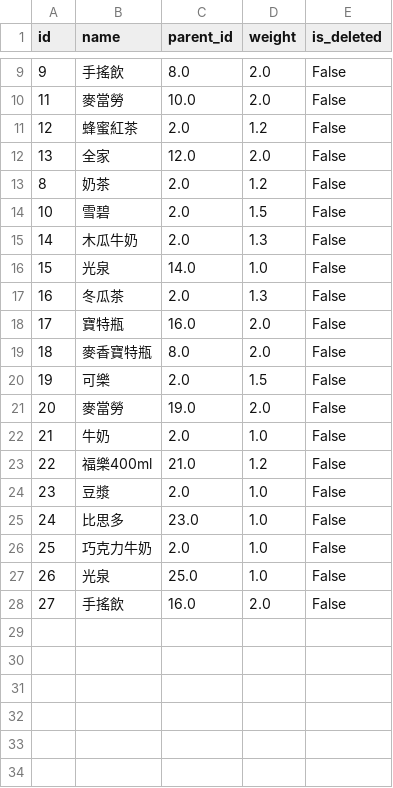
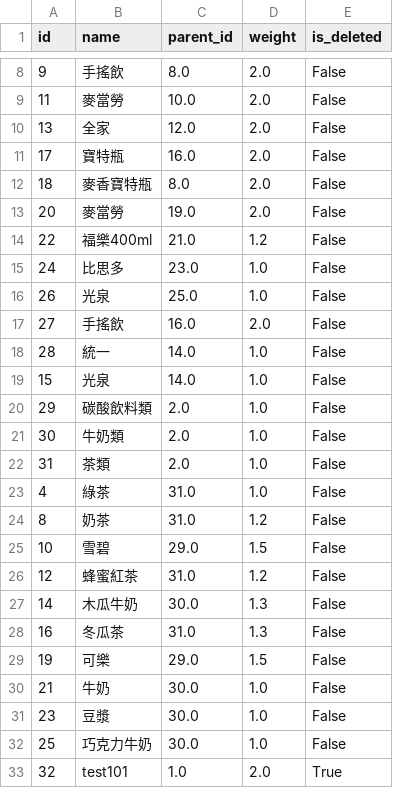
Before and after one commit to ray-0411/finance-web, a CSV file: db_backup/drink_category.csv, drawn as a sheet; only a part is shown, gaps mark what is left out; the diff covers the shown part only.

```diff
--- a/db_backup/drink_category.csv
+++ b/db_backup/drink_category.csv
@@ -10,19 +9,25 @@
 11,麥當勞,10.0,2.0,False
-12,蜂蜜紅茶,2.0,1.2,False
 13,全家,12.0,2.0,False
-8,奶茶,2.0,1.2,False
-10,雪碧,2.0,1.5,False
-14,木瓜牛奶,2.0,1.3,False
-15,光泉,14.0,1.0,False
-16,冬瓜茶,2.0,1.3,False
 17,寶特瓶,16.0,2.0,False
 18,麥香寶特瓶,8.0,2.0,False
-19,可樂,2.0,1.5,False
 20,麥當勞,19.0,2.0,False
-21,牛奶,2.0,1.0,False
 22,福樂400ml,21.0,1.2,False
-23,豆漿,2.0,1.0,False
 24,比思多,23.0,1.0,False
-25,巧克力牛奶,2.0,1.0,False
 26,光泉,25.0,1.0,False
 27,手搖飲,16.0,2.0,False
+28,統一,14.0,1.0,False
+15,光泉,14.0,1.0,False
+29,碳酸飲料類,2.0,1.0,False
+30,牛奶類,2.0,1.0,False
+31,茶類,2.0,1.0,False
+4,綠茶,31.0,1.0,False
+8,奶茶,31.0,1.2,False
+10,雪碧,29.0,1.5,False
+12,蜂蜜紅茶,31.0,1.2,False
+14,木瓜牛奶,30.0,1.3,False
+16,冬瓜茶,31.0,1.3,False
+19,可樂,29.0,1.5,False
+21,牛奶,30.0,1.0,False
+23,豆漿,30.0,1.0,False
+25,巧克力牛奶,30.0,1.0,False
+32,test101,1.0,2.0,True
```
Also changed, not shown: 1 removed row elsewhere in this file, db_backup/drink_main.csv, db_backup/work_events.csv, 1 other file.
